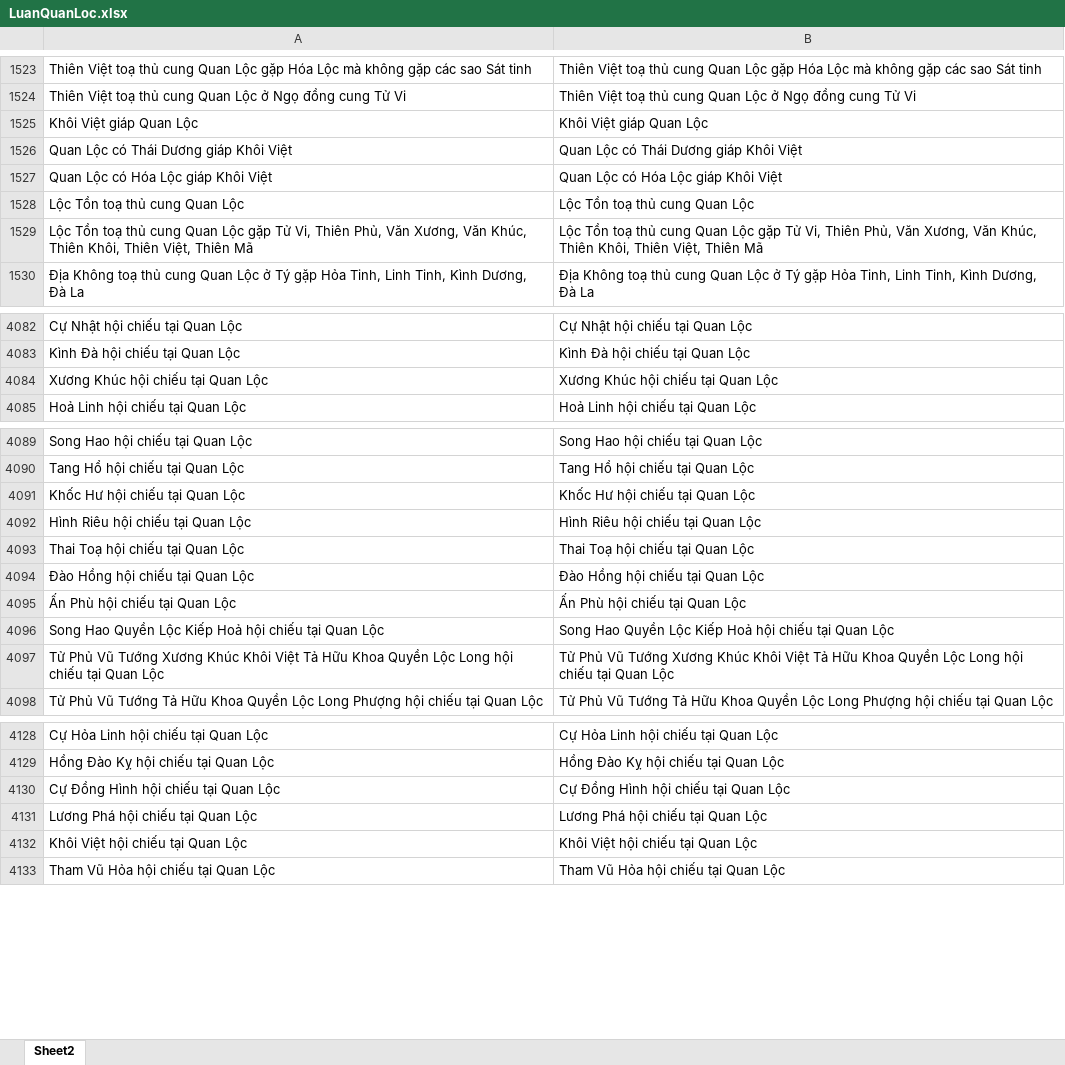
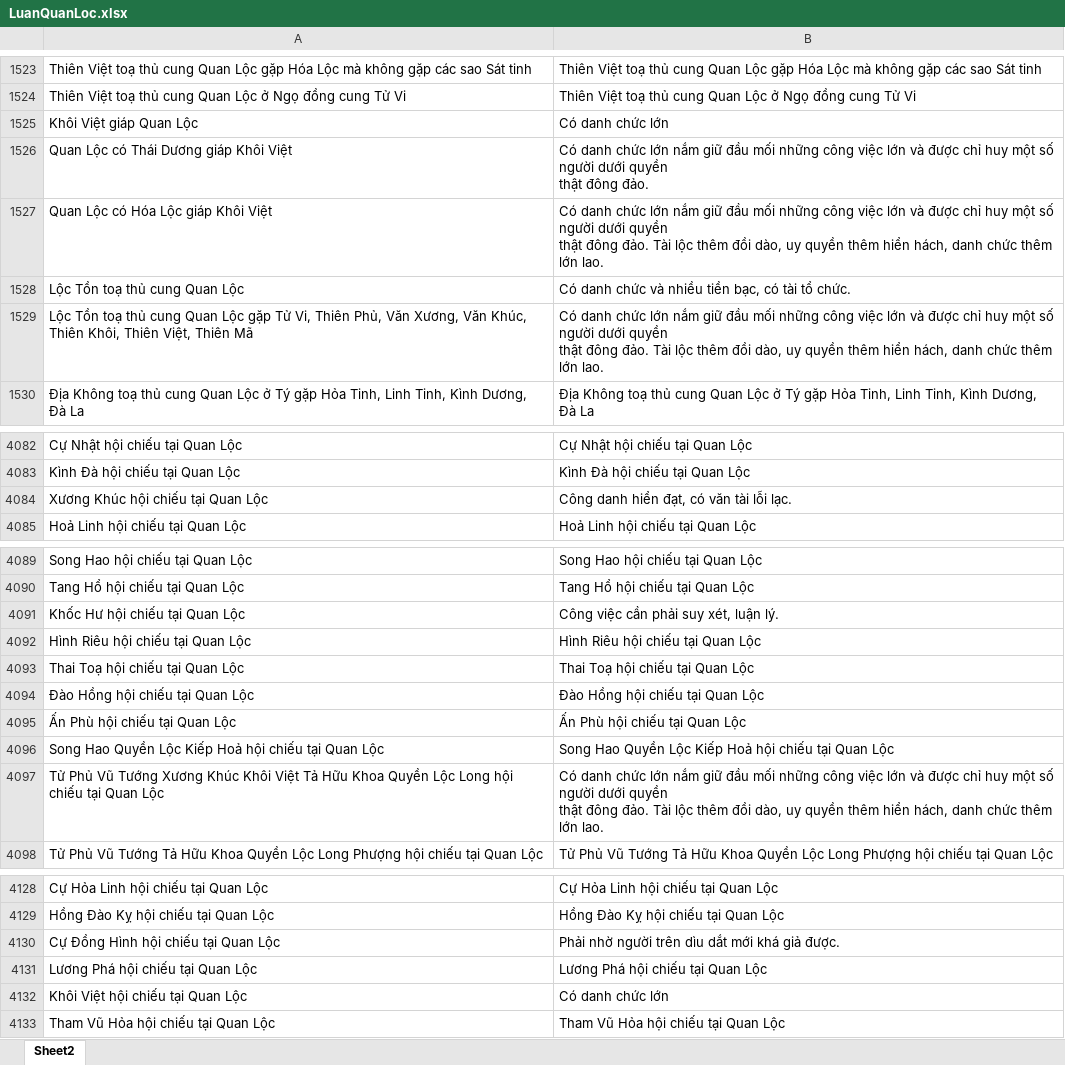
Before and after one commit to Donniehieu/LuanGiaiTuViBacPhai, an Excel workbook: LuanQuanLoc.xlsx, sheet Sheet2, drawn as a sheet; only a part is shown, gaps mark what is left out; values as stored, in another font and other column widths than the file's, no borders; conditional formats not drawn; ↵ is a line break in a cell; the diff covers the shown part only; the diff names each change by its address in the sheet, - before the commit and + after, or states it on an @@ line.

Commit message:
Giải thích quan lộc

```diff
--- a/LuanQuanLoc.xlsx (sheet Sheet2)
+++ b/LuanQuanLoc.xlsx (sheet Sheet2)
-B1525: Khôi Việt giáp Quan Lộc
+B1525: Có danh chức lớn
-B1526: Quan Lộc có Thái Dương giáp Khôi Việt
+B1526: Có danh chức lớn nắm giữ đầu mối những công việc lớn và được chỉ huy một số người dưới quyền ↵ thật đông đảo.
-B1527: Quan Lộc có Hóa Lộc giáp Khôi Việt
+B1527: Có danh chức lớn nắm giữ đầu mối những công việc lớn và được chỉ huy một số người dưới quyền ↵ thật đông đảo. Tài lộc thêm đồi dào, uy quyền thêm hiển hách, danh chức thêm lớn lao.
-B1528: Lộc Tồn toạ thủ cung Quan Lộc
+B1528: Có danh chức và nhiều tiền bạc, có tài tổ chức.
-B1529: Lộc Tồn toạ thủ cung Quan Lộc gặp Tử Vi, Thiên Phủ, Văn Xương, Văn Khúc, Thiên Khôi, Thiên Việt, Thiên Mã
+B1529: Có danh chức lớn nắm giữ đầu mối những công việc lớn và được chỉ huy một số người dưới quyền ↵ thật đông đảo. Tài lộc thêm đồi dào, uy quyền thêm hiển hách, danh chức thêm lớn lao.
-B4084: Xương Khúc hội chiếu tại Quan Lộc
+B4084: Công danh hiển đạt, có văn tài lỗi lạc.
-B4091: Khốc Hư hội chiếu tại Quan Lộc
+B4091: Công việc cần phải suy xét, luận lý.
-B4097: Tử Phủ Vũ Tướng Xương Khúc Khôi Việt Tả Hữu Khoa Quyền Lộc Long hội chiếu tại Quan Lộc
+B4097: Có danh chức lớn nắm giữ đầu mối những công việc lớn và được chỉ huy một số người dưới quyền ↵ thật đông đảo. Tài lộc thêm đồi dào, uy quyền thêm hiển hách, danh chức thêm lớn lao.
-B4130: Cự Đồng Hình hội chiếu tại Quan Lộc
+B4130: Phải nhờ người trên dìu dắt mới khá giả được.
-B4132: Khôi Việt hội chiếu tại Quan Lộc
+B4132: Có danh chức lớn
```
Also changed, not shown: 354 added rows and 1 edited cell elsewhere in this sheet, 5 other files.
